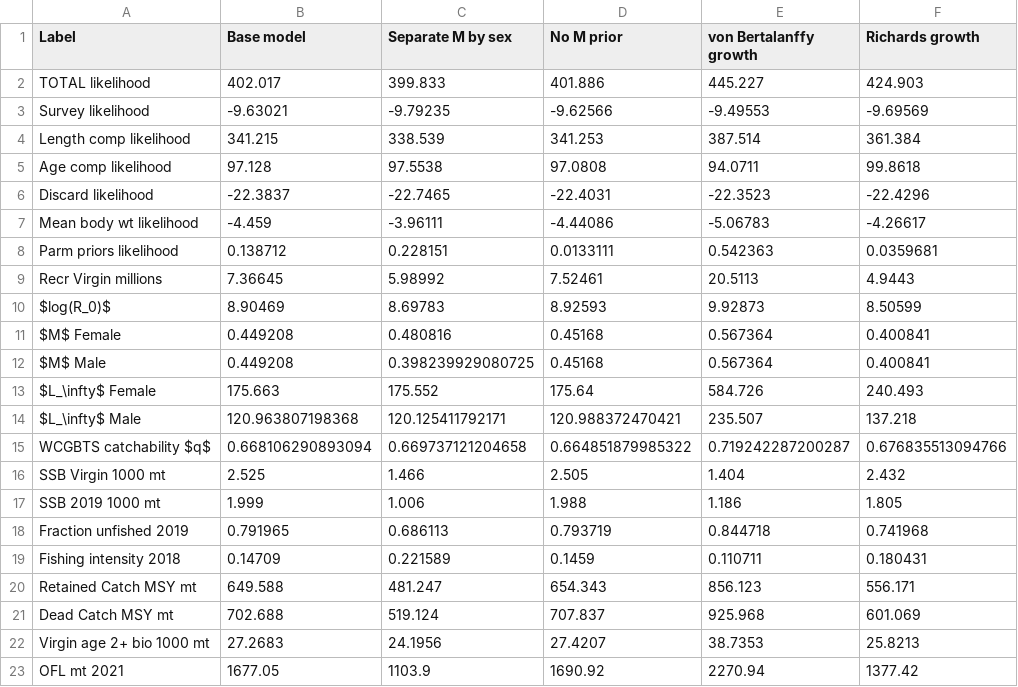
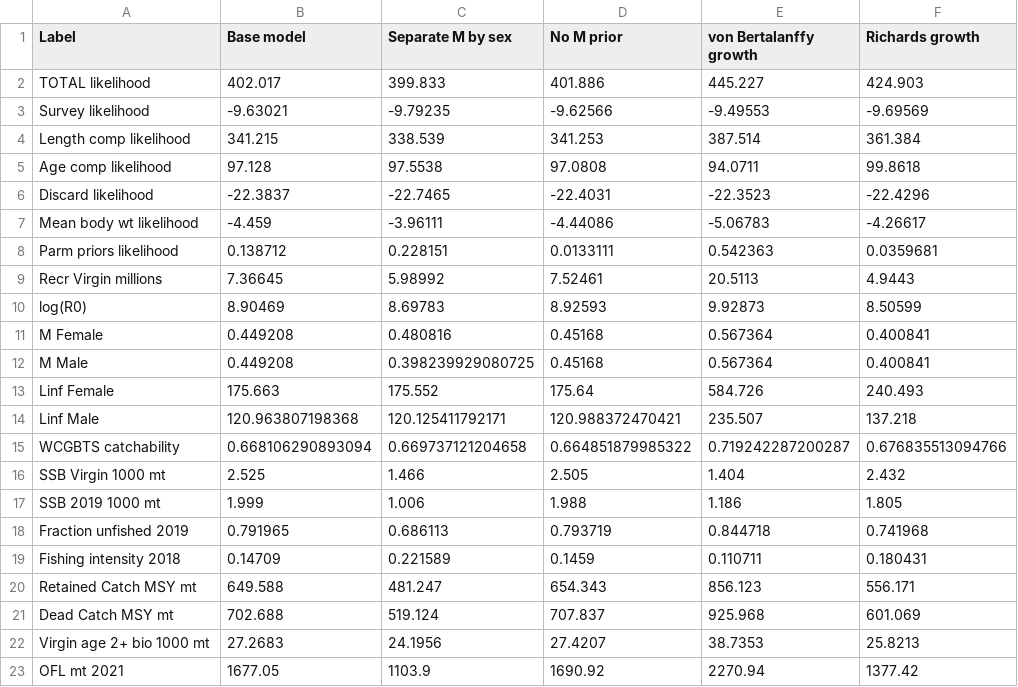
Before and after one commit to iantaylor-NOAA/BigSkate_Doc, a CSV file: txt_files/Sensitivities_bio.csv, drawn as a sheet.

Commit message:
revert failed attempt at fancy formatting in tables

```diff
--- a/txt_files/Sensitivities_bio.csv
+++ b/txt_files/Sensitivities_bio.csv
@@ -9,8 +9,8 @@
 "Recr Virgin millions",7.36645,5.98992,7.52461,20.5113,4.9443
-"$log(R_0)$",8.90469,8.69783,8.92593,9.92873,8.50599
-"$M$ Female ",0.449208,0.480816,0.45168,0.567364,0.400841
-"$M$ Male ",0.449208,0.398239929080725,0.45168,0.567364,0.400841
-"$L_\infty$ Female ",175.663,175.552,175.64,584.726,240.493
-"$L_\infty$ Male ",120.963807198368,120.125411792171,120.988372470421,235.507,137.218
-"WCGBTS catchability $q$",0.668106290893094,0.669737121204658,0.664851879985322,0.719242287200287,0.676835513094766
+"log(R0)",8.90469,8.69783,8.92593,9.92873,8.50599
+"M Female ",0.449208,0.480816,0.45168,0.567364,0.400841
+"M Male ",0.449208,0.398239929080725,0.45168,0.567364,0.400841
+"Linf Female ",175.663,175.552,175.64,584.726,240.493
+"Linf Male ",120.963807198368,120.125411792171,120.988372470421,235.507,137.218
+"WCGBTS catchability",0.668106290893094,0.669737121204658,0.664851879985322,0.719242287200287,0.676835513094766
 "SSB Virgin 1000 mt",2.525,1.466,2.505,1.404,2.432
```
Also changed, not shown: txt_files/Sensitivities_catch.csv, txt_files/Sensitivities_misc.csv, 1 other file.
